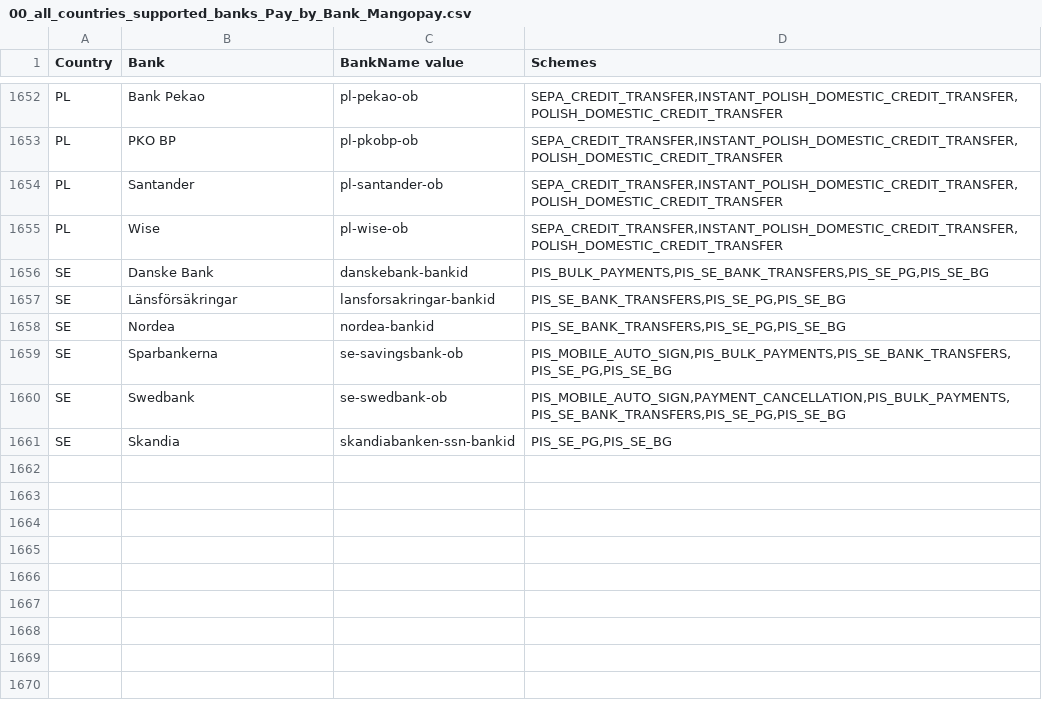
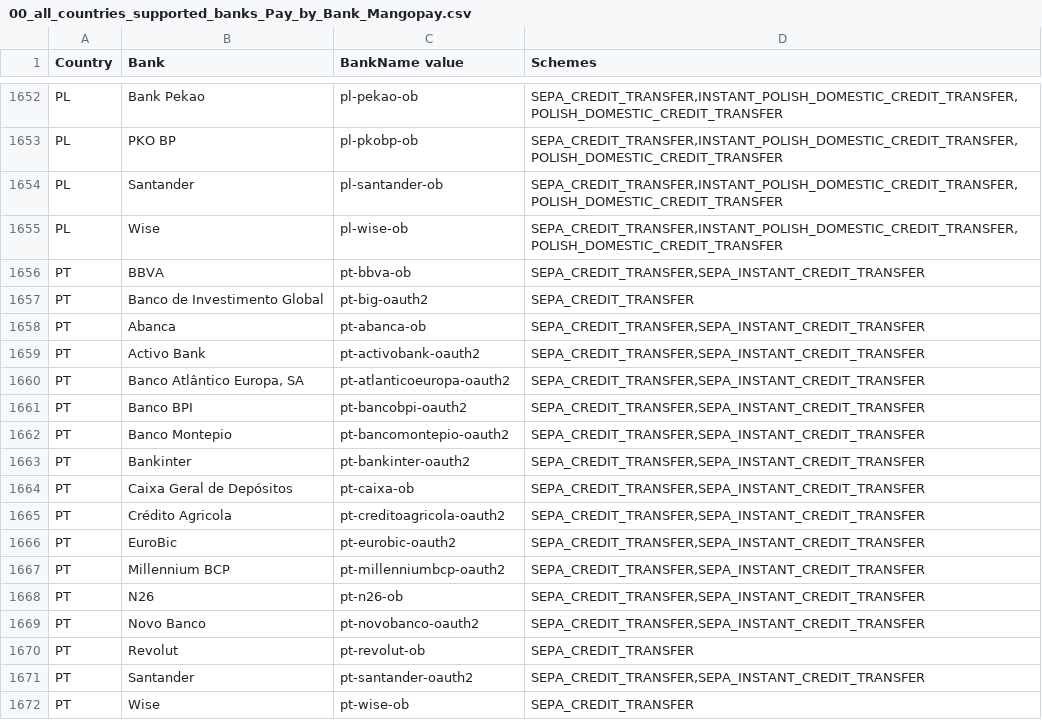
Before and after one commit to Mangopay/docs, a CSV file: guides/payment-methods/banking/pay-by-bank/00_all_countries_supported_banks_Pay_by_Bank_Mangopay.csv, drawn as a sheet; only a part is shown, gaps mark what is left out.

Commit message:
Remove SE, add PT

```diff
--- a/guides/payment-methods/banking/pay-by-bank/00_all_countries_supported_banks_Pay_by_Bank_Mangopay.csv
+++ b/guides/payment-methods/banking/pay-by-bank/00_all_countries_supported_banks_Pay_by_Bank_Mangopay.csv
@@ -1655,7 +1655,18 @@ PL,Santander,pl-santander-ob,"SEPA_CREDIT_TRANSFER,INSTANT_POLISH_DOMESTIC_CREDI
 PL,Wise,pl-wise-ob,"SEPA_CREDIT_TRANSFER,INSTANT_POLISH_DOMESTIC_CREDIT_TRANSFER,POLISH_DOMESTIC_CREDIT_TRANSFER"
-SE,Danske Bank,danskebank-bankid,"PIS_BULK_PAYMENTS,PIS_SE_BANK_TRANSFERS,PIS_SE_PG,PIS_SE_BG"
-SE,Länsförsäkringar,lansforsakringar-bankid,"PIS_SE_BANK_TRANSFERS,PIS_SE_PG,PIS_SE_BG"
-SE,Nordea,nordea-bankid,"PIS_SE_BANK_TRANSFERS,PIS_SE_PG,PIS_SE_BG"
-SE,Sparbankerna,se-savingsbank-ob,"PIS_MOBILE_AUTO_SIGN,PIS_BULK_PAYMENTS,PIS_SE_BANK_TRANSFERS,PIS_SE_PG,PIS_SE_BG"
-SE,Swedbank,se-swedbank-ob,"PIS_MOBILE_AUTO_SIGN,PAYMENT_CANCELLATION,PIS_BULK_PAYMENTS,PIS_SE_BANK_TRANSFERS,PIS_SE_PG,PIS_SE_BG"
-SE,Skandia,skandiabanken-ssn-bankid,"PIS_SE_PG,PIS_SE_BG"
+PT,BBVA,pt-bbva-ob,"SEPA_CREDIT_TRANSFER,SEPA_INSTANT_CREDIT_TRANSFER"
+PT,Banco de Investimento Global,pt-big-oauth2,SEPA_CREDIT_TRANSFER
+PT,Abanca,pt-abanca-ob,"SEPA_CREDIT_TRANSFER,SEPA_INSTANT_CREDIT_TRANSFER"
+PT,Activo Bank,pt-activobank-oauth2,"SEPA_CREDIT_TRANSFER,SEPA_INSTANT_CREDIT_TRANSFER"
+PT,"Banco Atlântico Europa, SA",pt-atlanticoeuropa-oauth2,"SEPA_CREDIT_TRANSFER,SEPA_INSTANT_CREDIT_TRANSFER"
+PT,Banco BPI,pt-bancobpi-oauth2,"SEPA_CREDIT_TRANSFER,SEPA_INSTANT_CREDIT_TRANSFER"
+PT,Banco Montepio,pt-bancomontepio-oauth2,"SEPA_CREDIT_TRANSFER,SEPA_INSTANT_CREDIT_TRANSFER"
+PT,Bankinter,pt-bankinter-oauth2,"SEPA_CREDIT_TRANSFER,SEPA_INSTANT_CREDIT_TRANSFER"
+PT,Caixa Geral de Depósitos,pt-caixa-ob,"SEPA_CREDIT_TRANSFER,SEPA_INSTANT_CREDIT_TRANSFER"
+PT,Crédito Agricola,pt-creditoagricola-oauth2,"SEPA_CREDIT_TRANSFER,SEPA_INSTANT_CREDIT_TRANSFER"
+PT,EuroBic,pt-eurobic-oauth2,"SEPA_CREDIT_TRANSFER,SEPA_INSTANT_CREDIT_TRANSFER"
+PT,Millennium BCP,pt-millenniumbcp-oauth2,"SEPA_CREDIT_TRANSFER,SEPA_INSTANT_CREDIT_TRANSFER"
+PT,N26,pt-n26-ob,"SEPA_CREDIT_TRANSFER,SEPA_INSTANT_CREDIT_TRANSFER"
+PT,Novo Banco,pt-novobanco-oauth2,"SEPA_CREDIT_TRANSFER,SEPA_INSTANT_CREDIT_TRANSFER"
+PT,Revolut,pt-revolut-ob,SEPA_CREDIT_TRANSFER
+PT,Santander,pt-santander-oauth2,"SEPA_CREDIT_TRANSFER,SEPA_INSTANT_CREDIT_TRANSFER"
+PT,Wise,pt-wise-ob,SEPA_CREDIT_TRANSFER
```
